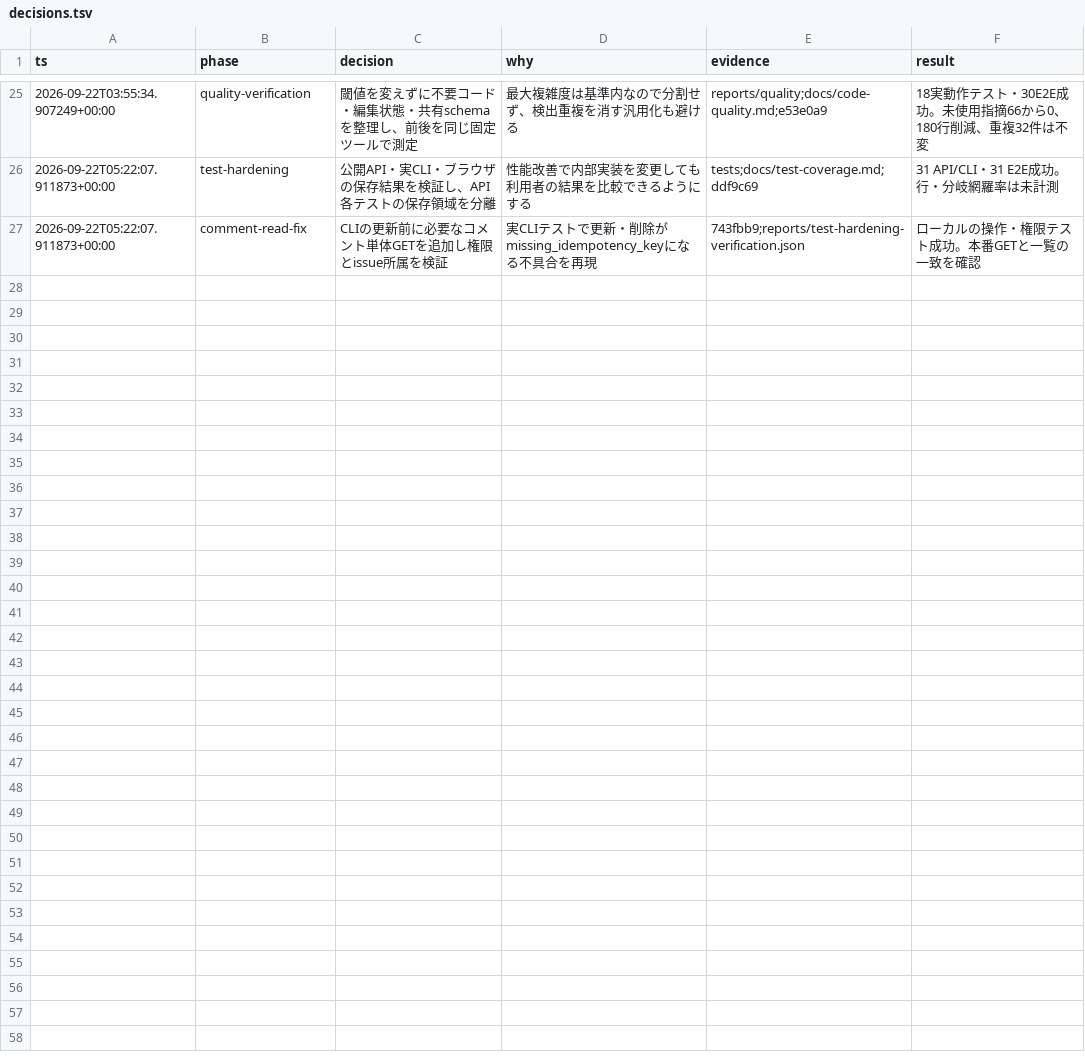
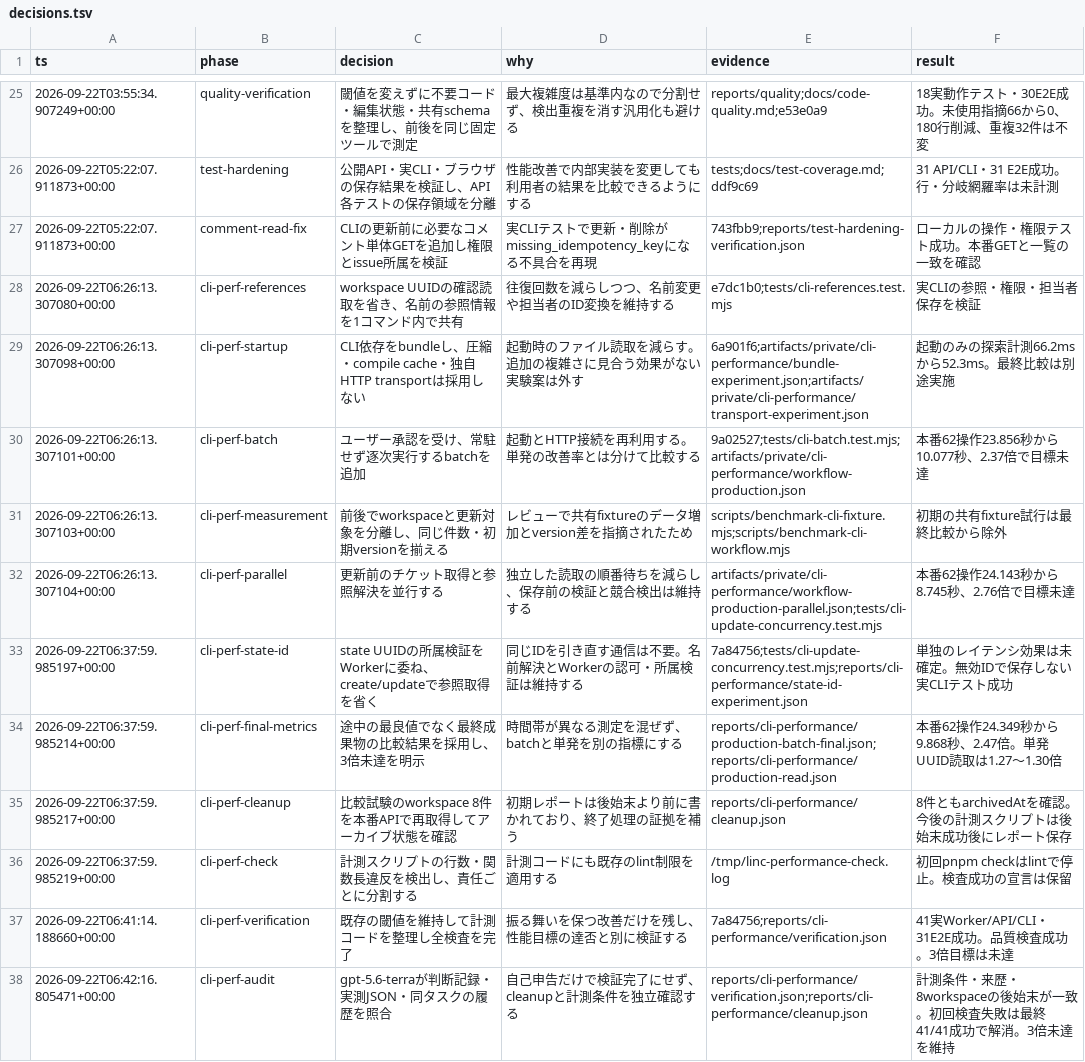
Before and after one commit to kzmszk/linear_clone, a TSV file: docs/decisions.tsv, drawn as a sheet; only a part is shown, gaps mark what is left out.

Commit message:
test: record repeatable CLI performance comparisons

```diff
--- a/docs/decisions.tsv
+++ b/docs/decisions.tsv
@@ -27 +27,12 @@ ts	phase	decision	why	evidence	result
 2026-09-22T05:22:07.911873+00:00	comment-read-fix	CLIの更新前に必要なコメント単体GETを追加し権限とissue所属を検証	実CLIテストで更新・削除がmissing_idempotency_keyになる不具合を再現	743fbb9;reports/test-hardening-verification.json	ローカルの操作・権限テスト成功。本番GETと一覧の一致を確認
+2026-09-22T06:26:13.307080+00:00	cli-perf-references	workspace UUIDの確認読取を省き、名前の参照情報を1コマンド内で共有	往復回数を減らしつつ、名前変更や担当者のID変換を維持する	e7dc1b0;tests/cli-references.test.mjs	実CLIの参照・権限・担当者保存を検証
+2026-09-22T06:26:13.307098+00:00	cli-perf-startup	CLI依存をbundleし、圧縮・compile cache・独自HTTP transportは採用しない	起動時のファイル読取を減らす。追加の複雑さに見合う効果がない実験案は外す	6a901f6;artifacts/private/cli-performance/bundle-experiment.json;artifacts/private/cli-performance/transport-experiment.json	起動のみの探索計測66.2msから52.3ms。最終比較は別途実施
+2026-09-22T06:26:13.307101+00:00	cli-perf-batch	ユーザー承認を受け、常駐せず逐次実行するbatchを追加	起動とHTTP接続を再利用する。単発の改善率とは分けて比較する	9a02527;tests/cli-batch.test.mjs;artifacts/private/cli-performance/workflow-production.json	本番62操作23.856秒から10.077秒、2.37倍で目標未達
+2026-09-22T06:26:13.307103+00:00	cli-perf-measurement	前後でworkspaceと更新対象を分離し、同じ件数・初期versionを揃える	レビューで共有fixtureのデータ増加とversion差を指摘されたため	scripts/benchmark-cli-fixture.mjs;scripts/benchmark-cli-workflow.mjs	初期の共有fixture試行は最終比較から除外
+2026-09-22T06:26:13.307104+00:00	cli-perf-parallel	更新前のチケット取得と参照解決を並行する	独立した読取の順番待ちを減らし、保存前の検証と競合検出は維持する	artifacts/private/cli-performance/workflow-production-parallel.json;tests/cli-update-concurrency.test.mjs	本番62操作24.143秒から8.745秒、2.76倍で目標未達
+2026-09-22T06:37:59.985197+00:00	cli-perf-state-id	state UUIDの所属検証をWorkerに委ね、create/updateで参照取得を省く	同じIDを引き直す通信は不要。名前解決とWorkerの認可・所属検証は維持する	7a84756;tests/cli-update-concurrency.test.mjs;reports/cli-performance/state-id-experiment.json	単独のレイテンシ効果は未確定。無効IDで保存しない実CLIテスト成功
+2026-09-22T06:37:59.985214+00:00	cli-perf-final-metrics	途中の最良値でなく最終成果物の比較結果を採用し、3倍未達を明示	時間帯が異なる測定を混ぜず、batchと単発を別の指標にする	reports/cli-performance/production-batch-final.json;reports/cli-performance/production-read.json	本番62操作24.349秒から9.868秒、2.47倍。単発UUID読取は1.27〜1.30倍
+2026-09-22T06:37:59.985217+00:00	cli-perf-cleanup	比較試験のworkspace 8件を本番APIで再取得してアーカイブ状態を確認	初期レポートは後始末より前に書かれており、終了処理の証拠を補う	reports/cli-performance/cleanup.json	8件ともarchivedAtを確認。今後の計測スクリプトは後始末成功後にレポート保存
+2026-09-22T06:37:59.985219+00:00	cli-perf-check	計測スクリプトの行数・関数長違反を検出し、責任ごとに分割する	計測コードにも既存のlint制限を適用する	/tmp/linc-performance-check.log	初回pnpm checkはlintで停止。検査成功の宣言は保留
+2026-09-22T06:41:14.188660+00:00	cli-perf-verification	既存の閾値を維持して計測コードを整理し全検査を完了	振る舞いを保つ改善だけを残し、性能目標の達否と別に検証する	7a84756;reports/cli-performance/verification.json	41実Worker/API/CLI・31E2E成功。品質検査成功。3倍目標は未達
+2026-09-22T06:42:16.805471+00:00	cli-perf-audit	gpt-5.6-terraが判断記録・実測JSON・同タスクの履歴を照合	自己申告だけで検証完了にせず、cleanupと計測条件を独立確認する	reports/cli-performance/verification.json;reports/cli-performance/cleanup.json	計測条件・来歴・8workspaceの後始末が一致。初回検査失敗は最終41/41成功で解消。3倍未達を維持
```
Also changed, not shown: 20 other files.
